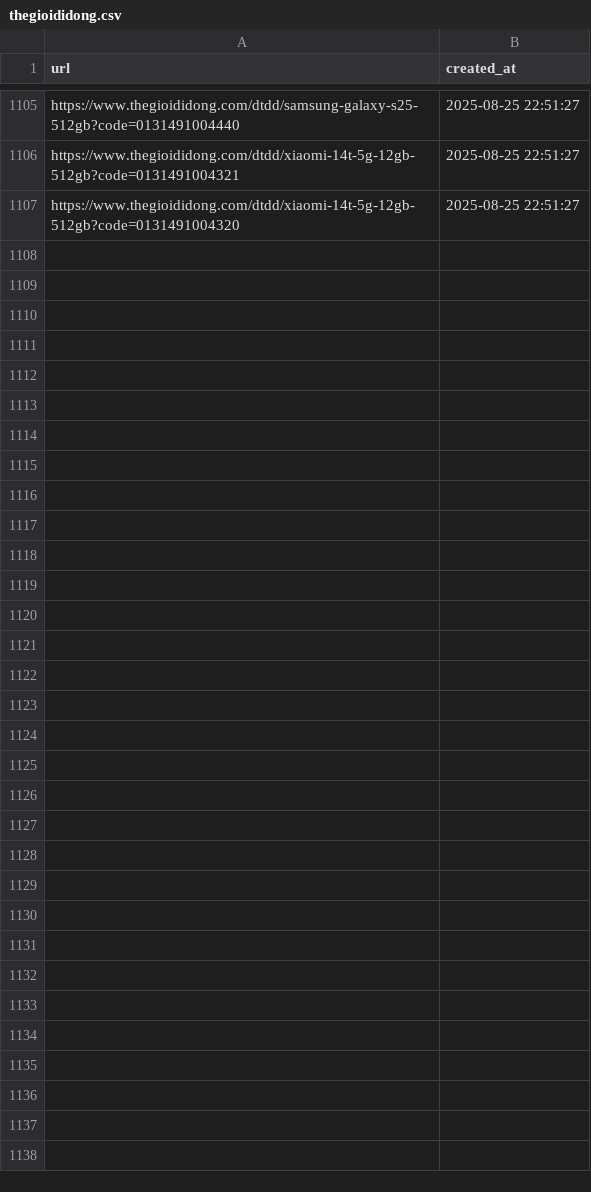
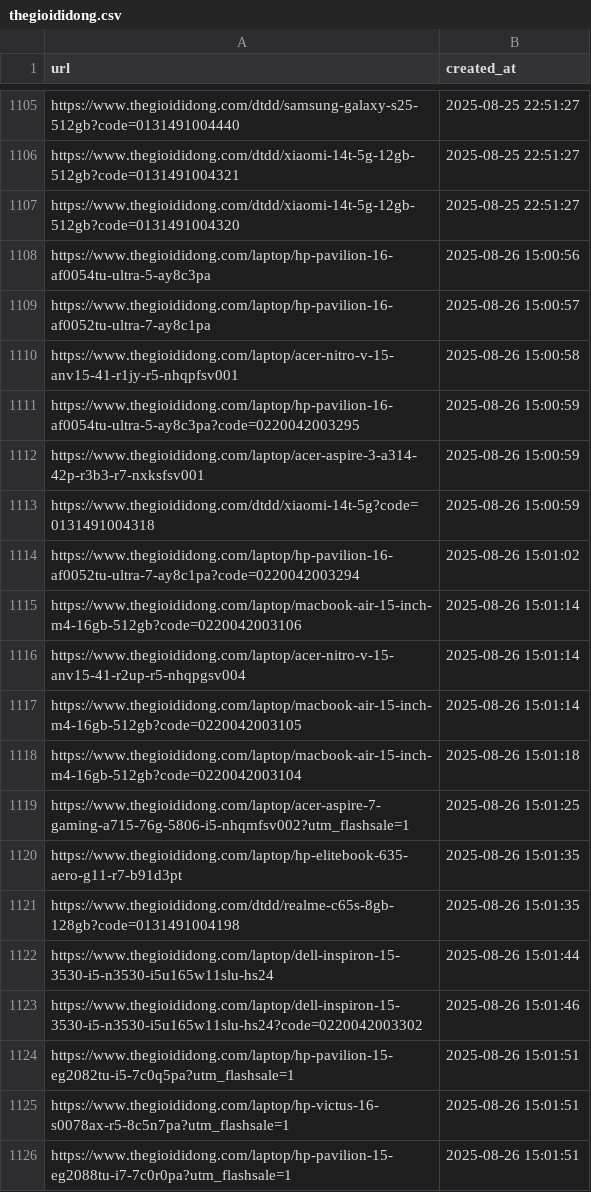
Before and after one commit to hylee-ace/c2dwh, a CSV file: scripts/webcrawler/crawled/thegioididong.csv, drawn as a sheet; only a part is shown, gaps mark what is left out; the diff covers the shown part only.

```diff
--- a/scripts/webcrawler/crawled/thegioididong.csv
+++ b/scripts/webcrawler/crawled/thegioididong.csv
@@ -1107 +1107,20 @@ https://www.thegioididong.com/dtdd/xiaomi-14t-5g-12gb-512gb?code=0131491004321,2
 https://www.thegioididong.com/dtdd/xiaomi-14t-5g-12gb-512gb?code=0131491004320,2025-08-25 22:51:27
+https://www.thegioididong.com/laptop/hp-pavilion-16-af0054tu-ultra-5-ay8c3pa,2025-08-26 15:00:56
+https://www.thegioididong.com/laptop/hp-pavilion-16-af0052tu-ultra-7-ay8c1pa,2025-08-26 15:00:57
+https://www.thegioididong.com/laptop/acer-nitro-v-15-anv15-41-r1jy-r5-nhqpfsv001,2025-08-26 15:00:58
+https://www.thegioididong.com/laptop/hp-pavilion-16-af0054tu-ultra-5-ay8c3pa?code=0220042003295,2025-08-26 15:00:59
+https://www.thegioididong.com/laptop/acer-aspire-3-a314-42p-r3b3-r7-nxksfsv001,2025-08-26 15:00:59
+https://www.thegioididong.com/dtdd/xiaomi-14t-5g?code=0131491004318,2025-08-26 15:00:59
+https://www.thegioididong.com/laptop/hp-pavilion-16-af0052tu-ultra-7-ay8c1pa?code=0220042003294,2025-08-26 15:01:02
+https://www.thegioididong.com/laptop/macbook-air-15-inch-m4-16gb-512gb?code=0220042003106,2025-08-26 15:01:14
+https://www.thegioididong.com/laptop/acer-nitro-v-15-anv15-41-r2up-r5-nhqpgsv004,2025-08-26 15:01:14
+https://www.thegioididong.com/laptop/macbook-air-15-inch-m4-16gb-512gb?code=0220042003105,2025-08-26 15:01:14
+https://www.thegioididong.com/laptop/macbook-air-15-inch-m4-16gb-512gb?code=0220042003104,2025-08-26 15:01:18
+https://www.thegioididong.com/laptop/acer-aspire-7-gaming-a715-76g-5806-i5-nhqmfsv002?utm_flashsale=1,2025-08-26 15:01:25
+https://www.thegioididong.com/laptop/hp-elitebook-635-aero-g11-r7-b91d3pt,2025-08-26 15:01:35
+https://www.thegioididong.com/dtdd/realme-c65s-8gb-128gb?code=0131491004198,2025-08-26 15:01:35
+https://www.thegioididong.com/laptop/dell-inspiron-15-3530-i5-n3530-i5u165w11slu-hs24,2025-08-26 15:01:44
+https://www.thegioididong.com/laptop/dell-inspiron-15-3530-i5-n3530-i5u165w11slu-hs24?code=0220042003302,2025-08-26 15:01:46
+https://www.thegioididong.com/laptop/hp-pavilion-15-eg2082tu-i5-7c0q5pa?utm_flashsale=1,2025-08-26 15:01:51
+https://www.thegioididong.com/laptop/hp-victus-16-s0078ax-r5-8c5n7pa?utm_flashsale=1,2025-08-26 15:01:51
+https://www.thegioididong.com/laptop/hp-pavilion-15-eg2088tu-i7-7c0r0pa?utm_flashsale=1,2025-08-26 15:01:51
```
Also changed, not shown: 24 added rows elsewhere in this file, scripts/webcrawler/crawled/cellphones.csv, 6 other files.
